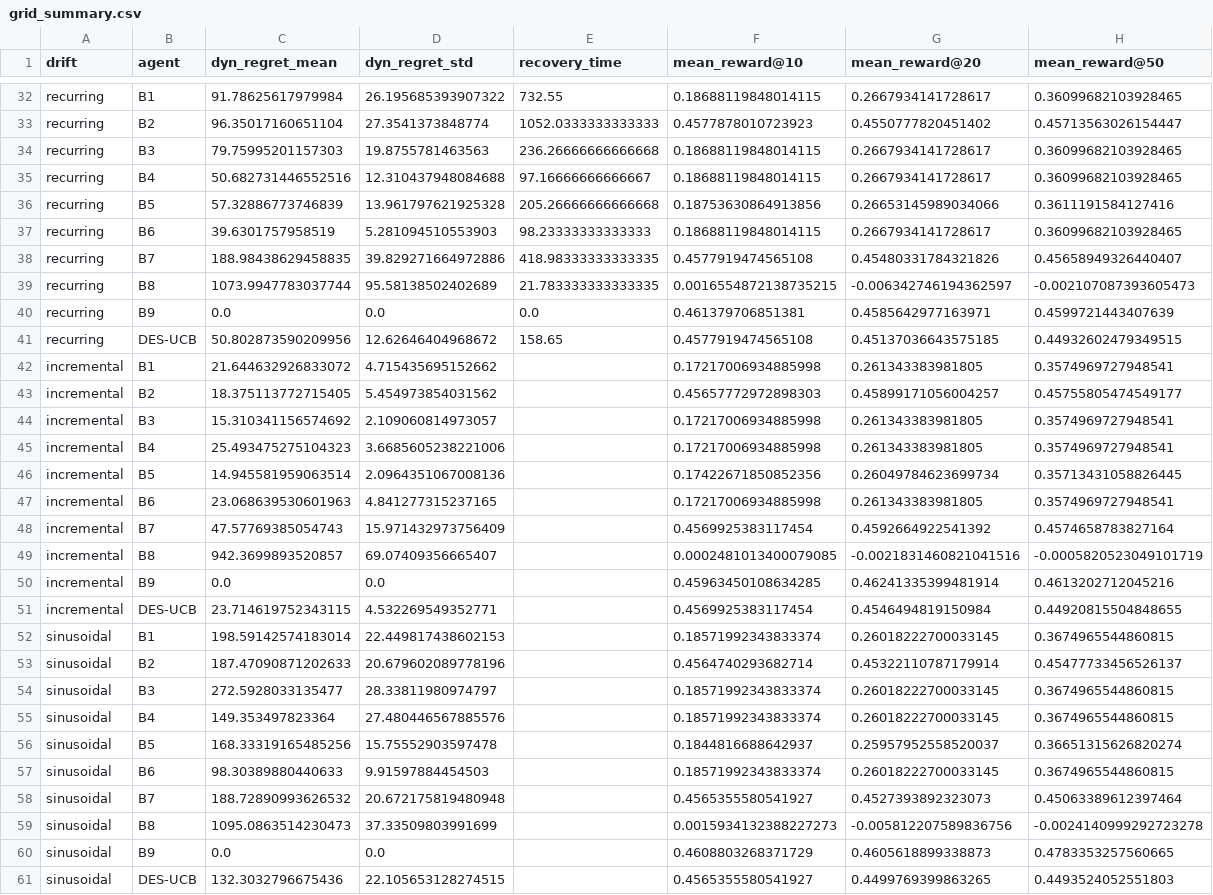
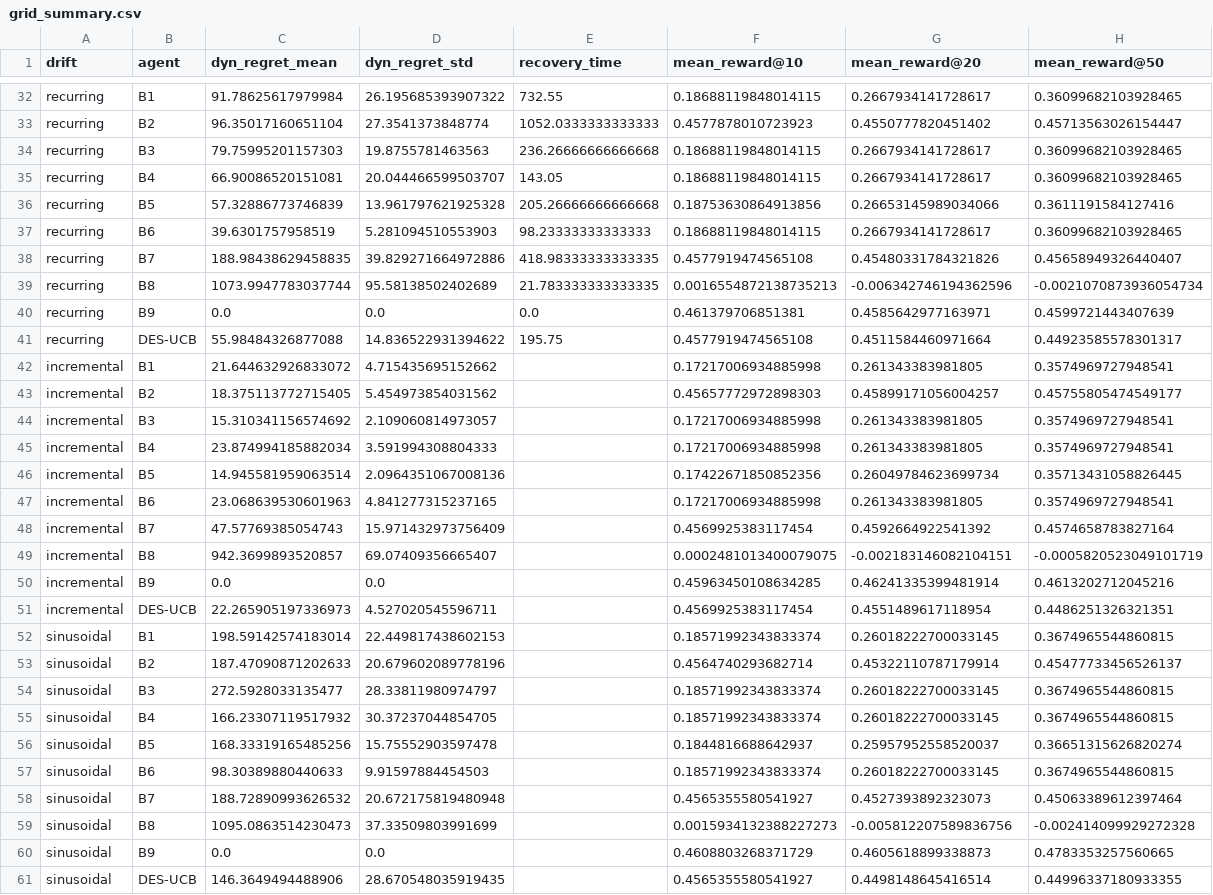
Before and after one commit to dhayarajas/DES-UCB, a CSV file: results/grid_summary.csv, drawn as a sheet; only a part is shown, gaps mark what is left out; the diff covers the shown part only.

```diff
--- a/results/grid_summary.csv
+++ b/results/grid_summary.csv
@@ -34,3 +34,3 @@ recurring,B2,96.35017160651104,27.3541373848774,1052.0333333333333,0.45778780107
 recurring,B3,79.75995201157303,19.8755781463563,236.26666666666668,0.18688119848014115,0.2667934141728617,0.36099682103928465
-recurring,B4,50.682731446552516,12.310437948084688,97.16666666666667,0.18688119848014115,0.2667934141728617,0.36099682103928465
+recurring,B4,66.90086520151081,20.044466599503707,143.05,0.18688119848014115,0.2667934141728617,0.36099682103928465
 recurring,B5,57.32886773746839,13.961797621925328,205.26666666666668,0.18753630864913856,0.26653145989034066,0.3611191584127416
@@ -38,5 +38,5 @@ recurring,B6,39.6301757958519,5.281094510553903,98.23333333333333,0.186881198480
 recurring,B7,188.98438629458835,39.829271664972886,418.98333333333335,0.4577919474565108,0.45480331784321826,0.45658949326440407
-recurring,B8,1073.9947783037744,95.58138502402689,21.783333333333335,0.0016554872138735215,-0.006342746194362597,-0.002107087393605473
+recurring,B8,1073.9947783037744,95.58138502402689,21.783333333333335,0.0016554872138735213,-0.006342746194362596,-0.0021070873936054734
 recurring,B9,0.0,0.0,0.0,0.461379706851381,0.4585642977163971,0.4599721443407639
-recurring,DES-UCB,50.802873590209956,12.62646404968672,158.65,0.4577919474565108,0.45137036643575185,0.44932602479349515
+recurring,DES-UCB,55.98484326877088,14.836522931394622,195.75,0.4577919474565108,0.4511584460971664,0.44923585578301317
 incremental,B1,21.644632926833072,4.715435695152662,,0.17217006934885998,0.261343383981805,0.3574969727948541
@@ -44,3 +44,3 @@ incremental,B2,18.375113772715405,5.454973854031562,,0.45657772972898303,0.45899
 incremental,B3,15.310341156574692,2.109060814973057,,0.17217006934885998,0.261343383981805,0.3574969727948541
-incremental,B4,25.493475275104323,3.6685605238221006,,0.17217006934885998,0.261343383981805,0.3574969727948541
+incremental,B4,23.874994185882034,3.591994308804333,,0.17217006934885998,0.261343383981805,0.3574969727948541
 incremental,B5,14.945581959063514,2.0964351067008136,,0.17422671850852356,0.26049784623699734,0.35713431058826445
@@ -48,5 +48,5 @@ incremental,B6,23.068639530601963,4.841277315237165,,0.17217006934885998,0.26134
 incremental,B7,47.57769385054743,15.971432973756409,,0.4569925383117454,0.4592664922541392,0.4574658783827164
-incremental,B8,942.3699893520857,69.07409356665407,,0.0002481013400079085,-0.0021831460821041516,-0.0005820523049101719
+incremental,B8,942.3699893520857,69.07409356665407,,0.0002481013400079075,-0.002183146082104151,-0.0005820523049101719
 incremental,B9,0.0,0.0,,0.45963450108634285,0.46241335399481914,0.4613202712045216
-incremental,DES-UCB,23.714619752343115,4.532269549352771,,0.4569925383117454,0.4546494819150984,0.44920815504848655
+incremental,DES-UCB,22.265905197336973,4.527020545596711,,0.4569925383117454,0.4551489617118954,0.4486251326321351
 sinusoidal,B1,198.59142574183014,22.449817438602153,,0.18571992343833374,0.26018222700033145,0.3674965544860815
@@ -54,3 +54,3 @@ sinusoidal,B2,187.47090871202633,20.679602089778196,,0.4564740293682714,0.453221
 sinusoidal,B3,272.5928033135477,28.33811980974797,,0.18571992343833374,0.26018222700033145,0.3674965544860815
-sinusoidal,B4,149.353497823364,27.480446567885576,,0.18571992343833374,0.26018222700033145,0.3674965544860815
+sinusoidal,B4,166.23307119517932,30.37237044854705,,0.18571992343833374,0.26018222700033145,0.3674965544860815
 sinusoidal,B5,168.33319165485256,15.75552903597478,,0.1844816688642937,0.25957952558520037,0.36651315626820274
@@ -58,4 +58,4 @@ sinusoidal,B6,98.30389880440633,9.91597884454503,,0.18571992343833374,0.26018222
 sinusoidal,B7,188.72890993626532,20.672175819480948,,0.4565355580541927,0.4527393892323073,0.45063389612397464
-sinusoidal,B8,1095.0863514230473,37.33509803991699,,0.0015934132388227273,-0.005812207589836756,-0.0024140999292723278
+sinusoidal,B8,1095.0863514230473,37.33509803991699,,0.0015934132388227273,-0.005812207589836756,-0.002414099929272328
 sinusoidal,B9,0.0,0.0,,0.4608803268371729,0.4605618899338873,0.4783353257560665
-sinusoidal,DES-UCB,132.3032796675436,22.105653128274515,,0.4565355580541927,0.4499769399863265,0.4493524052551803
+sinusoidal,DES-UCB,146.3649494488906,28.670548035919435,,0.4565355580541927,0.4498148645416514,0.44996337180933355
```
Also changed, not shown: 28 edited cells elsewhere in this file, results/ablation_summary.csv, results/phase_diagram.csv, 20 other files.
